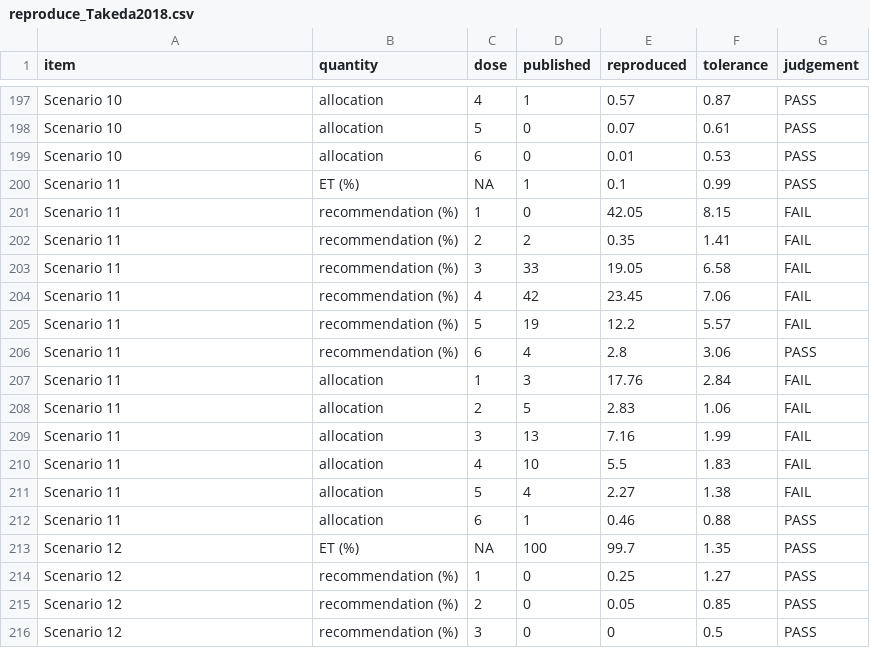
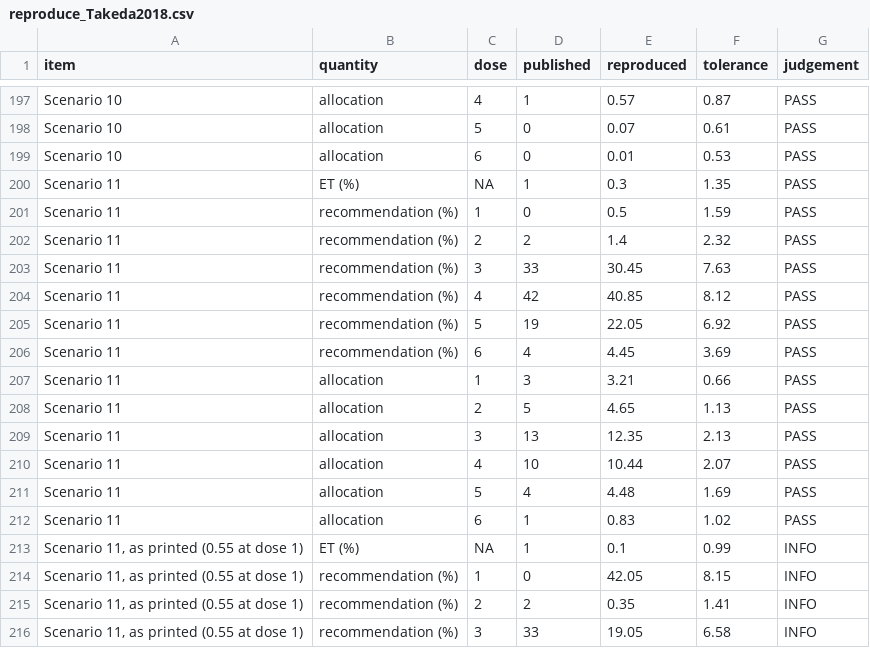
Before and after one commit to gosukehommaEX/simFastBOIN, a CSV file: inst/reproduce/results/reproduce_Takeda2018.csv, drawn as a sheet; only a part is shown, gaps mark what is left out; the shorter side is filled out with more unchanged rows; the diff covers the shown part only.

```diff
--- a/inst/reproduce/results/reproduce_Takeda2018.csv
+++ b/inst/reproduce/results/reproduce_Takeda2018.csv
@@ -199,14 +199,18 @@
 "Scenario 10","allocation",6,"0","0.01",0.53,"PASS"
-"Scenario 11","ET (%)",NA,"1","0.1",0.99,"PASS"
-"Scenario 11","recommendation (%)",1,"0","42.05",8.15,"FAIL"
-"Scenario 11","recommendation (%)",2,"2","0.35",1.41,"FAIL"
-"Scenario 11","recommendation (%)",3,"33","19.05",6.58,"FAIL"
-"Scenario 11","recommendation (%)",4,"42","23.45",7.06,"FAIL"
-"Scenario 11","recommendation (%)",5,"19","12.2",5.57,"FAIL"
-"Scenario 11","recommendation (%)",6,"4","2.8",3.06,"PASS"
-"Scenario 11","allocation",1,"3","17.76",2.84,"FAIL"
-"Scenario 11","allocation",2,"5","2.83",1.06,"FAIL"
-"Scenario 11","allocation",3,"13","7.16",1.99,"FAIL"
-"Scenario 11","allocation",4,"10","5.5",1.83,"FAIL"
-"Scenario 11","allocation",5,"4","2.27",1.38,"FAIL"
-"Scenario 11","allocation",6,"1","0.46",0.88,"PASS"
+"Scenario 11","ET (%)",NA,"1","0.3",1.35,"PASS"
+"Scenario 11","recommendation (%)",1,"0","0.5",1.59,"PASS"
+"Scenario 11","recommendation (%)",2,"2","1.4",2.32,"PASS"
+"Scenario 11","recommendation (%)",3,"33","30.45",7.63,"PASS"
+"Scenario 11","recommendation (%)",4,"42","40.85",8.12,"PASS"
+"Scenario 11","recommendation (%)",5,"19","22.05",6.92,"PASS"
+"Scenario 11","recommendation (%)",6,"4","4.45",3.69,"PASS"
+"Scenario 11","allocation",1,"3","3.21",0.66,"PASS"
+"Scenario 11","allocation",2,"5","4.65",1.13,"PASS"
+"Scenario 11","allocation",3,"13","12.35",2.13,"PASS"
+"Scenario 11","allocation",4,"10","10.44",2.07,"PASS"
+"Scenario 11","allocation",5,"4","4.48",1.69,"PASS"
+"Scenario 11","allocation",6,"1","0.83",1.02,"PASS"
+"Scenario 11, as printed (0.55 at dose 1)","ET (%)",NA,"1","0.1",0.99,"INFO"
+"Scenario 11, as printed (0.55 at dose 1)","recommendation (%)",1,"0","42.05",8.15,"INFO"
+"Scenario 11, as printed (0.55 at dose 1)","recommendation (%)",2,"2","0.35",1.41,"INFO"
+"Scenario 11, as printed (0.55 at dose 1)","recommendation (%)",3,"33","19.05",6.58,"INFO"
```
Also changed, not shown: 9 added rows and 30 edited cells elsewhere in this file, inst/reproduce/results/reproduce_Mu2019.csv, inst/reproduce/results/reproduce_Takeda2020.csv, 29 other files.
